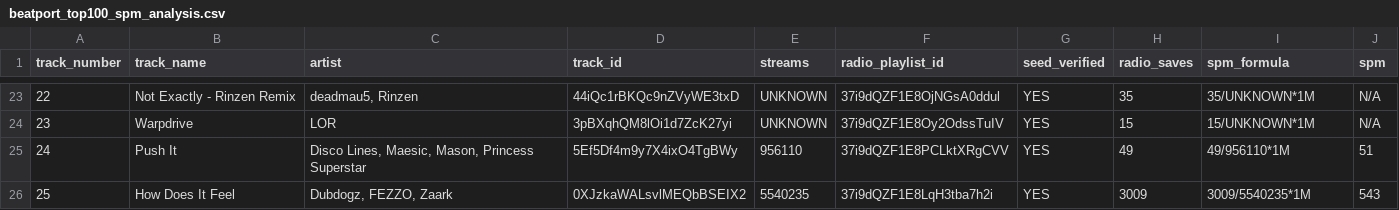
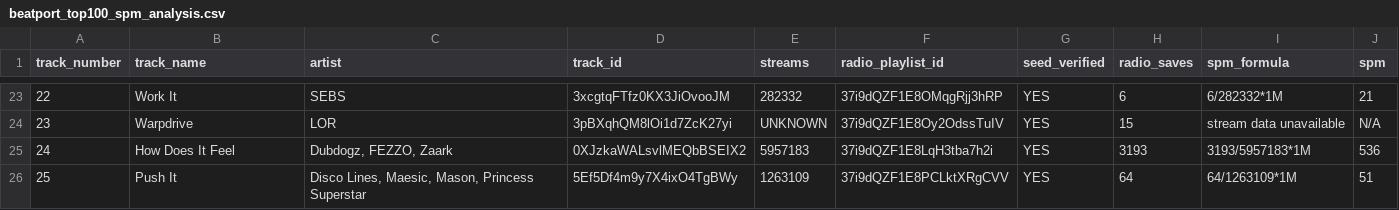
Before and after one commit to nigerianfood/I2P-The-Quiz-S-, a CSV file: beatport_top100_spm_analysis.csv, drawn as a sheet; only a part is shown, gaps mark what is left out; the diff covers the shown part only.

```diff
--- a/beatport_top100_spm_analysis.csv
+++ b/beatport_top100_spm_analysis.csv
@@ -23,4 +23,4 @@ track_number,track_name,artist,track_id,streams,radio_playlist_id,seed_verified,
-22,Not Exactly - Rinzen Remix,"deadmau5, Rinzen",44iQc1rBKQc9nZVyWE3txD,UNKNOWN,37i9dQZF1E8OjNGsA0ddul,YES,35,35/UNKNOWN*1M,N/A
-23,Warpdrive,LOR,3pBXqhQM8lOi1d7ZcK27yi,UNKNOWN,37i9dQZF1E8Oy2OdssTuIV,YES,15,15/UNKNOWN*1M,N/A
-24,Push It,"Disco Lines, Maesic, Mason, Princess Superstar",5Ef5Df4m9y7X4ixO4TgBWy,956110,37i9dQZF1E8PCLktXRgCVV,YES,49,49/956110*1M,51
-25,How Does It Feel,"Dubdogz, FEZZO, Zaark",0XJzkaWALsvlMEQbBSEIX2,5540235,37i9dQZF1E8LqH3tba7h2i,YES,3009,3009/5540235*1M,543
+22,Work It,SEBS,3xcgtqFTfz0KX3JiOvooJM,282332,37i9dQZF1E8OMqgRjj3hRP,YES,6,6/282332*1M,21
+23,Warpdrive,LOR,3pBXqhQM8lOi1d7ZcK27yi,UNKNOWN,37i9dQZF1E8Oy2OdssTuIV,YES,15,stream data unavailable,N/A
+24,How Does It Feel,"Dubdogz, FEZZO, Zaark",0XJzkaWALsvlMEQbBSEIX2,5957183,37i9dQZF1E8LqH3tba7h2i,YES,3193,3193/5957183*1M,536
+25,Push It,"Disco Lines, Maesic, Mason, Princess Superstar",5Ef5Df4m9y7X4ixO4TgBWy,1263109,37i9dQZF1E8PCLktXRgCVV,YES,64,64/1263109*1M,51
```
Also changed, not shown: 165 edited cells elsewhere in this file, 1 other file.
